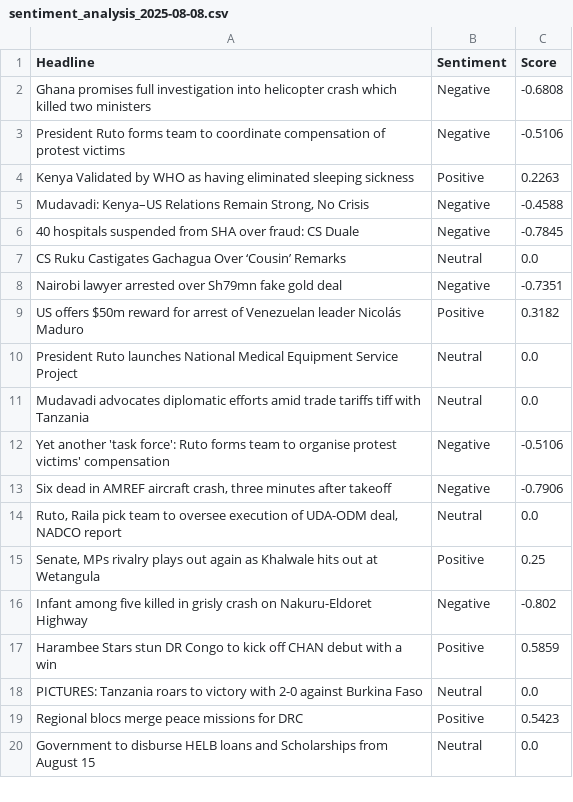
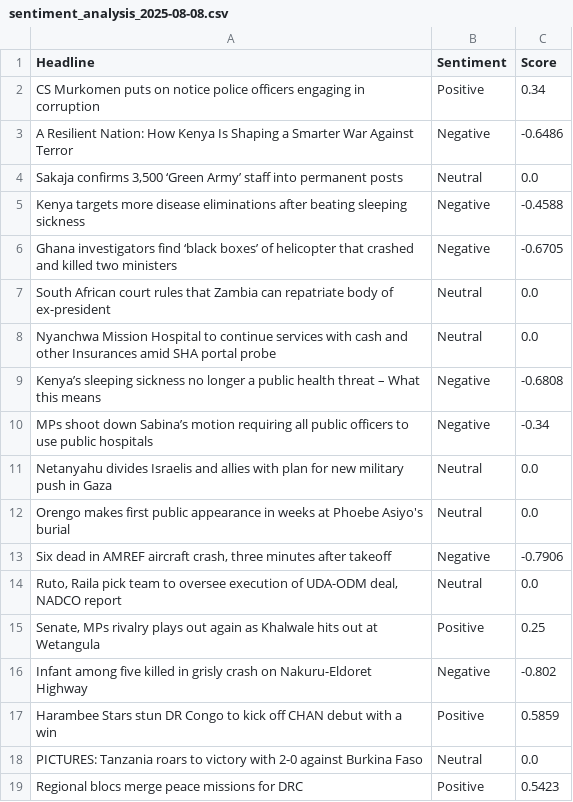
Before and after one commit to vmuchui/policy-sentiment-tracker, a CSV file: exports/sentiment_analysis_2025-08-08.csv, drawn as a sheet; only a part is shown; the shorter side is filled out with more unchanged rows.

```diff
--- a/exports/sentiment_analysis_2025-08-08.csv
+++ b/exports/sentiment_analysis_2025-08-08.csv
@@ -1,13 +1,13 @@
 Headline,Sentiment,Score
-Ghana promises full investigation into helicopter crash which killed two ministers,Negative,-0.6808
-President Ruto forms team to coordinate compensation of protest victims,Negative,-0.5106
-Kenya Validated by WHO as having eliminated sleeping sickness,Positive,0.2263
-"Mudavadi: Kenya–US Relations Remain Strong, No Crisis",Negative,-0.4588
-40 hospitals suspended from SHA over fraud: CS Duale,Negative,-0.7845
-CS Ruku Castigates Gachagua Over ‘Cousin’ Remarks,Neutral,0.0
-Nairobi lawyer arrested over Sh79mn fake gold deal,Negative,-0.7351
-US offers $50m reward for arrest of Venezuelan leader Nicolás Maduro,Positive,0.3182
-President Ruto launches National Medical Equipment Service Project,Neutral,0.0
-Mudavadi advocates diplomatic efforts amid trade tariffs tiff with Tanzania,Neutral,0.0
-Yet another 'task force': Ruto forms team to organise protest victims' compensation,Negative,-0.5106
+CS Murkomen puts on notice police officers engaging in corruption,Positive,0.34
+A Resilient Nation: How Kenya Is Shaping a Smarter War Against Terror,Negative,-0.6486
+"Sakaja confirms 3,500 ‘Green Army’ staff into permanent posts",Neutral,0.0
+Kenya targets more disease eliminations after beating sleeping sickness,Negative,-0.4588
+Ghana investigators find ‘black boxes’ of helicopter that crashed and killed two ministers,Negative,-0.6705
+South African court rules that Zambia can repatriate body of ex-president,Neutral,0.0
+Nyanchwa Mission Hospital to continue services with cash and other Insurances amid SHA portal probe,Neutral,0.0
+Kenya’s sleeping sickness no longer a public health threat – What this means,Negative,-0.6808
+MPs shoot down Sabina’s motion requiring all public officers to use public hospitals,Negative,-0.34
+Netanyahu divides Israelis and allies with plan for new military push in Gaza,Neutral,0.0
+Orengo makes first public appearance in weeks at Phoebe Asiyo's burial,Neutral,0.0
 "Six dead in AMREF aircraft crash, three minutes after takeoff",Negative,-0.7906
```
Also changed, not shown: 1 other file.
